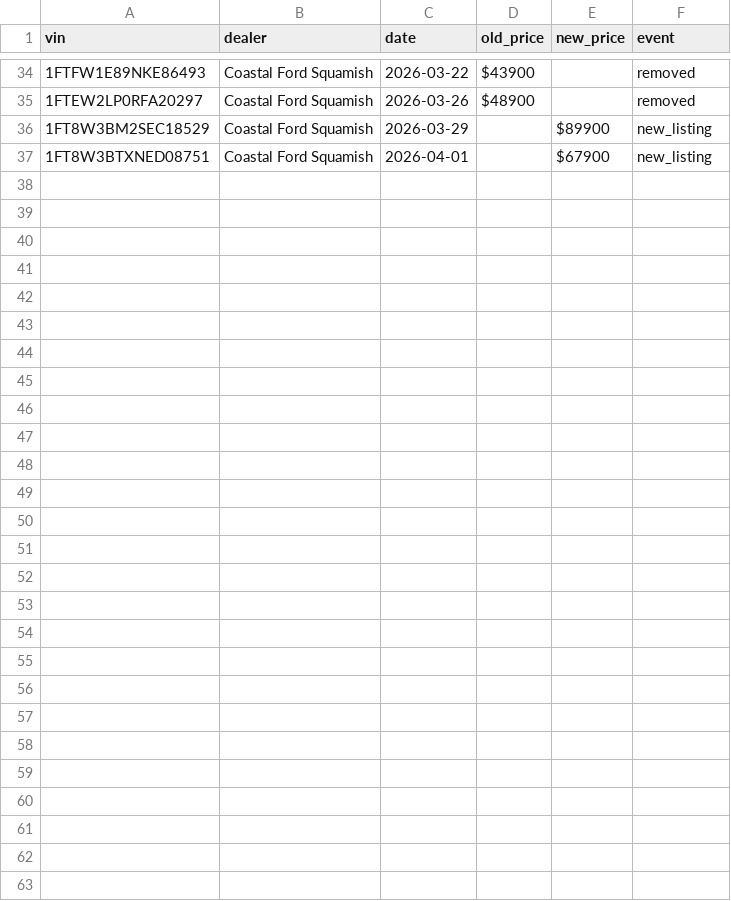
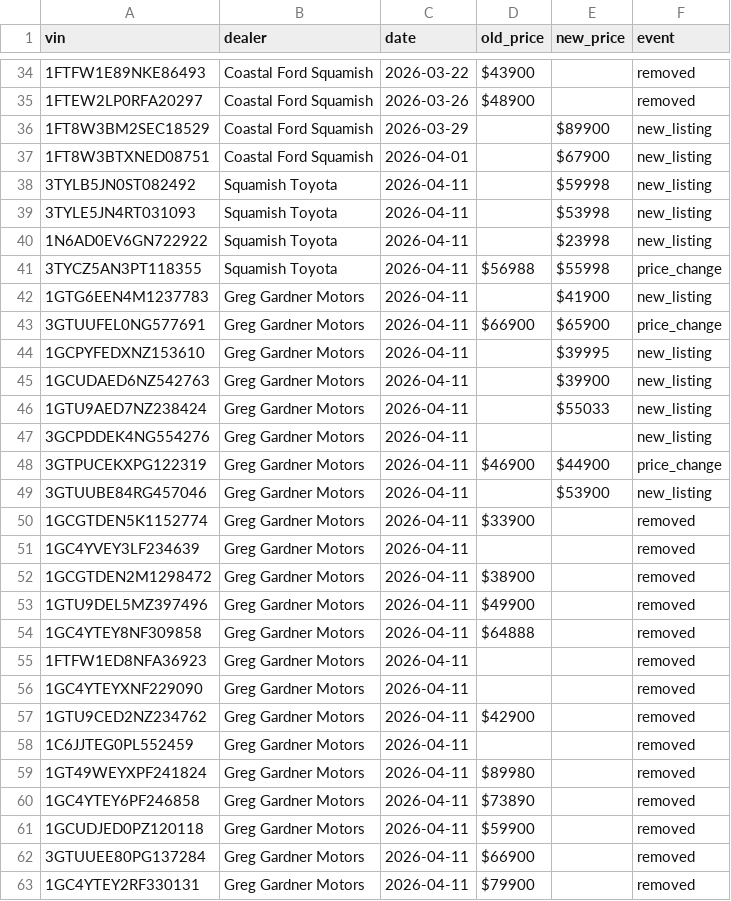
Before and after one commit to wilrocks79/truck-tracker, a CSV file: data/price_history.csv, drawn as a sheet; only a part is shown, gaps mark what is left out.

```diff
--- a/data/price_history.csv
+++ b/data/price_history.csv
@@ -37 +37,27 @@ vin,dealer,date,old_price,new_price,event
 1FT8W3BTXNED08751,Coastal Ford Squamish,2026-04-01,,$67900,new_listing
+3TYLB5JN0ST082492,Squamish Toyota,2026-04-11,,$59998,new_listing
+3TYLE5JN4RT031093,Squamish Toyota,2026-04-11,,$53998,new_listing
+1N6AD0EV6GN722922,Squamish Toyota,2026-04-11,,$23998,new_listing
+3TYCZ5AN3PT118355,Squamish Toyota,2026-04-11,$56988,$55998,price_change
+1GTG6EEN4M1237783,Greg Gardner Motors,2026-04-11,,$41900,new_listing
+3GTUUFEL0NG577691,Greg Gardner Motors,2026-04-11,$66900,$65900,price_change
+1GCPYFEDXNZ153610,Greg Gardner Motors,2026-04-11,,$39995,new_listing
+1GCUDAED6NZ542763,Greg Gardner Motors,2026-04-11,,$39900,new_listing
+1GTU9AED7NZ238424,Greg Gardner Motors,2026-04-11,,$55033,new_listing
+3GCPDDEK4NG554276,Greg Gardner Motors,2026-04-11,,,new_listing
+3GTPUCEKXPG122319,Greg Gardner Motors,2026-04-11,$46900,$44900,price_change
+3GTUUBE84RG457046,Greg Gardner Motors,2026-04-11,,$53900,new_listing
+1GCGTDEN5K1152774,Greg Gardner Motors,2026-04-11,$33900,,removed
+1GC4YVEY3LF234639,Greg Gardner Motors,2026-04-11,,,removed
+1GCGTDEN2M1298472,Greg Gardner Motors,2026-04-11,$38900,,removed
+1GTU9DEL5MZ397496,Greg Gardner Motors,2026-04-11,$49900,,removed
+1GC4YTEY8NF309858,Greg Gardner Motors,2026-04-11,$64888,,removed
+1FTFW1ED8NFA36923,Greg Gardner Motors,2026-04-11,,,removed
+1GC4YTEYXNF229090,Greg Gardner Motors,2026-04-11,,,removed
+1GTU9CED2NZ234762,Greg Gardner Motors,2026-04-11,$42900,,removed
+1C6JJTEG0PL552459,Greg Gardner Motors,2026-04-11,,,removed
+1GT49WEYXPF241824,Greg Gardner Motors,2026-04-11,$89980,,removed
+1GC4YTEY6PF246858,Greg Gardner Motors,2026-04-11,$73890,,removed
+1GCUDJED0PZ120118,Greg Gardner Motors,2026-04-11,$59900,,removed
+3GTUUEE80PG137284,Greg Gardner Motors,2026-04-11,$66900,,removed
+1GC4YTEY2RF330131,Greg Gardner Motors,2026-04-11,$79900,,removed
```
Also changed, not shown: data/inventory.csv, 2 other files.
